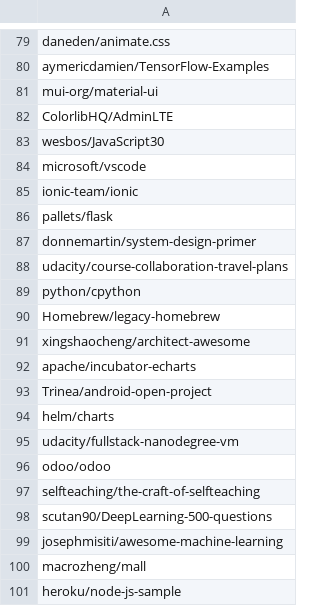
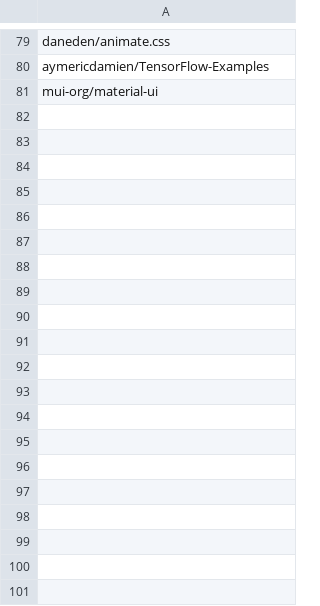
Before and after one commit to PSDorena/PSDorena, a CSV file: repo_names.csv, drawn as a sheet; only a part is shown, gaps mark what is left out; the diff covers the shown part only.

Commit message:
Update repo_names.csv

```diff
--- a/repo_names.csv
+++ b/repo_names.csv
@@ -81,21 +81 @@ aymericdamien/TensorFlow-Examples
 mui-org/material-ui
-ColorlibHQ/AdminLTE
-wesbos/JavaScript30
-microsoft/vscode
-ionic-team/ionic
-pallets/flask
-donnemartin/system-design-primer
-udacity/course-collaboration-travel-plans
-python/cpython
-Homebrew/legacy-homebrew
-xingshaocheng/architect-awesome
-apache/incubator-echarts
-Trinea/android-open-project
-helm/charts
-udacity/fullstack-nanodegree-vm
-odoo/odoo
-selfteaching/the-craft-of-selfteaching
-scutan90/DeepLearning-500-questions
-josephmisiti/awesome-machine-learning
-macrozheng/mall
-heroku/node-js-sample
```
Also changed, not shown: 40 removed rows and 1 moved row elsewhere in this file.
